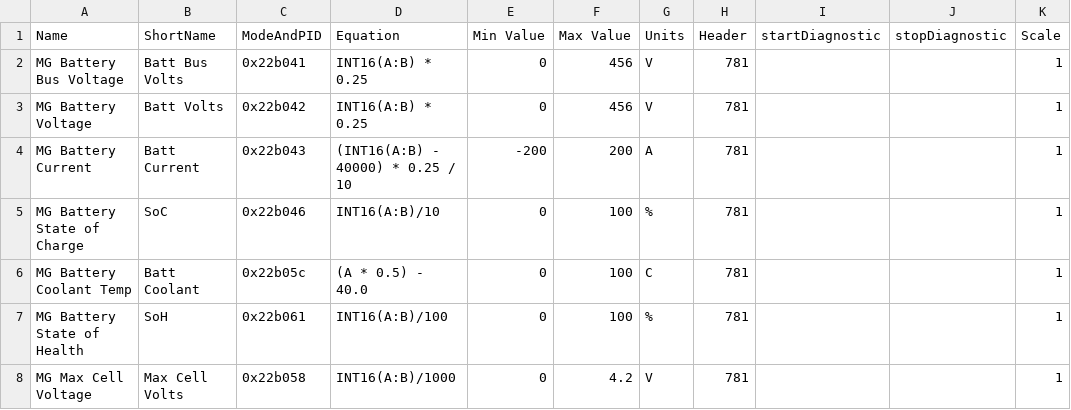
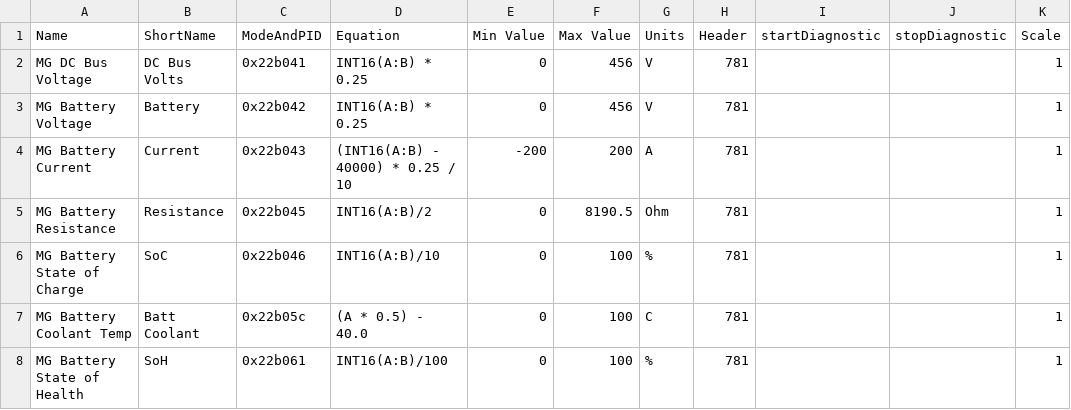
Before and after one commit to peternixon/MG-EV-OBD-PID, a CSV file: extendedpids/MG ZS EV.csv, drawn as a sheet; only a part is shown; the shorter side is filled out with more unchanged rows.

Commit message:
Cleanups and add BMS Resistance

```diff
--- a/extendedpids/MG ZS EV.csv
+++ b/extendedpids/MG ZS EV.csv
@@ -1,5 +1,6 @@
 "Name", "ShortName", "ModeAndPID", "Equation", "Min Value", "Max Value", "Units", "Header", "startDiagnostic", "stopDiagnostic", "Scale"
-"MG Battery Bus Voltage","Batt Bus Volts","0x22b041","INT16(A:B) * 0.25",0,456,"V","781","","",1
-"MG Battery Voltage","Batt Volts","0x22b042","INT16(A:B) * 0.25",0,456,"V","781","","",1
-"MG Battery Current","Batt Current","0x22b043","(INT16(A:B) - 40000) * 0.25 / 10",-200,200,"A","781","","",1
+"MG DC Bus Voltage","DC Bus Volts","0x22b041","INT16(A:B) * 0.25",0,456,"V","781","","",1
+"MG Battery Voltage","Battery","0x22b042","INT16(A:B) * 0.25",0,456,"V","781","","",1
+"MG Battery Current","Current","0x22b043","(INT16(A:B) - 40000) * 0.25 / 10",-200,200,"A","781","","",1
+"MG Battery Resistance","Resistance","0x22b045","INT16(A:B)/2",0,8190.5,"Ohm","781","","",1
 "MG Battery State of Charge","SoC","0x22b046","INT16(A:B)/10",0,100,"%","781","","",1
```
